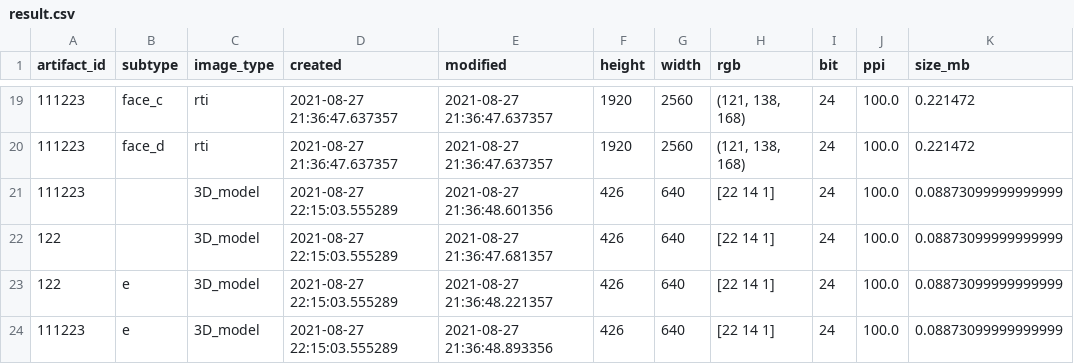
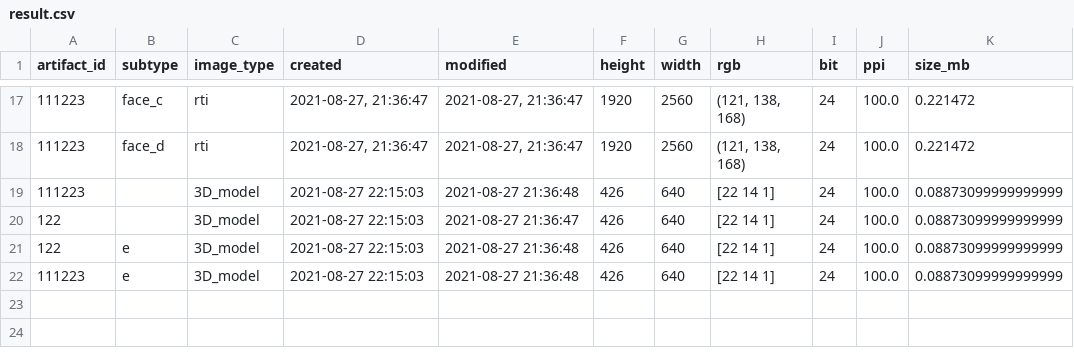
Before and after one commit to dakshp07/python-docker-script, a CSV file: result.csv, drawn as a sheet; only a part is shown, gaps mark what is left out; addresses are those after the commit; the diff covers the shown part only; the diff names each change by its address in the sheet, - before the commit and + after, or states it on an @@ line.

```diff
--- a/result.csv
+++ b/result.csv
-D17:D18 (created): 2021-08-27 21:36:47.637357
+D17:D18 (created): 2021-08-27, 21:36:47
-E17:E18 (modified): 2021-08-27 21:36:47.637357
+E17:E18 (modified): 2021-08-27, 21:36:47
-D19:D22 (created): 2021-08-27 22:15:03.555289
+D19:D22 (created): 2021-08-27 22:15:03
-E19 (modified): 2021-08-27 21:36:48.601356
+E19 (modified): 2021-08-27 21:36:48
-E20 (modified): 2021-08-27 21:36:47.681357
+E20 (modified): 2021-08-27 21:36:47
-E21 (modified): 2021-08-27 21:36:48.221357
+E21 (modified): 2021-08-27 21:36:48
-E22 (modified): 2021-08-27 21:36:48.893356
+E22 (modified): 2021-08-27 21:36:48
```
Also changed, not shown: 2 removed rows and 30 edited cells elsewhere in this file, 1 other file.
